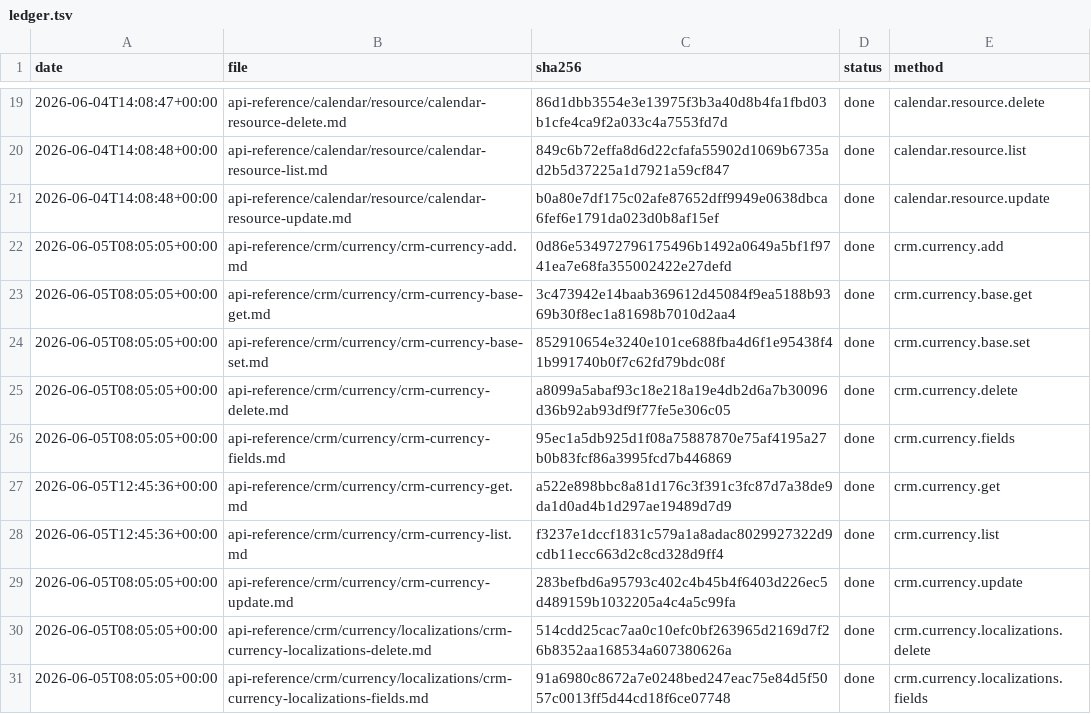
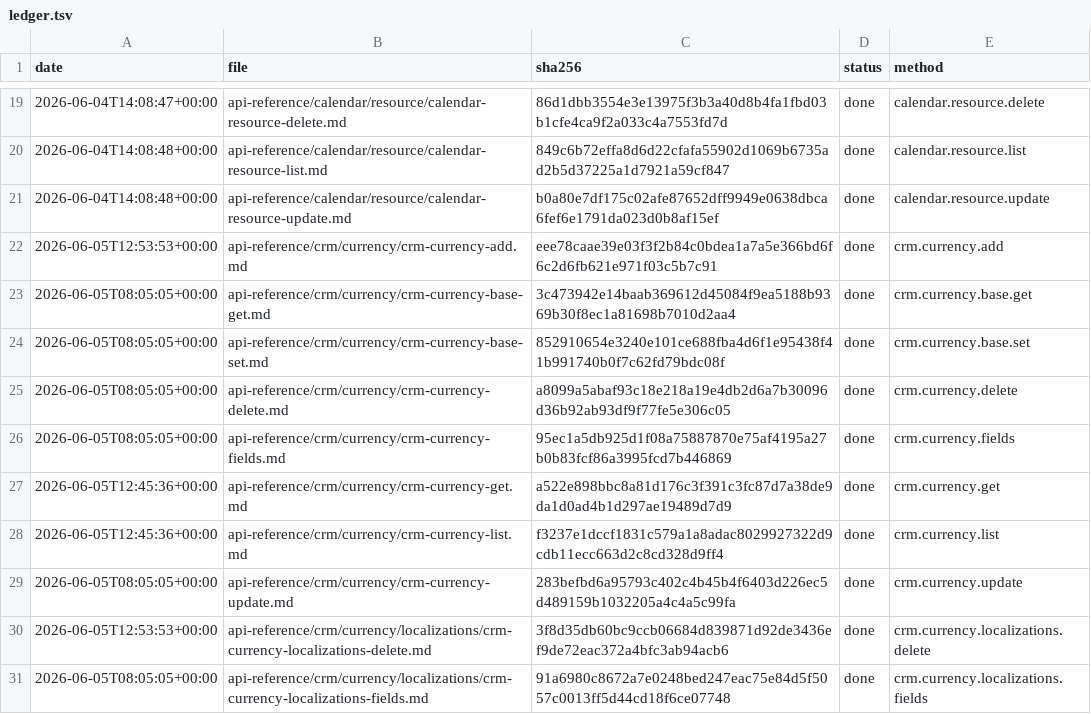
Before and after one commit to IgorShevchik/b24-rest-docs, a TSV file: .actualize/ledger.tsv, drawn as a sheet; only a part is shown, gaps mark what is left out.

```diff
--- a/.actualize/ledger.tsv
+++ b/.actualize/ledger.tsv
@@ -21,3 +21,3 @@ date	file	sha256	status	method
 2026-06-04T14:08:48+00:00	api-reference/calendar/resource/calendar-resource-update.md	b0a80e7df175c02afe87652dff9949e0638dbca6fef6e1791da023d0b8af15ef	done	calendar.resource.update
-2026-06-05T08:05:05+00:00	api-reference/crm/currency/crm-currency-add.md	0d86e534972796175496b1492a0649a5bf1f9741ea7e68fa355002422e27defd	done	crm.currency.add
+2026-06-05T12:53:53+00:00	api-reference/crm/currency/crm-currency-add.md	eee78caae39e03f3f2b84c0bdea1a7a5e366bd6f6c2d6fb621e971f03c5b7c91	done	crm.currency.add
 2026-06-05T08:05:05+00:00	api-reference/crm/currency/crm-currency-base-get.md	3c473942e14baab369612d45084f9ea5188b9369b30f8ec1a81698b7010d2aa4	done	crm.currency.base.get
@@ -29,3 +29,3 @@ date	file	sha256	status	method
 2026-06-05T08:05:05+00:00	api-reference/crm/currency/crm-currency-update.md	283befbd6a95793c402c4b45b4f6403d226ec5d489159b1032205a4c4a5c99fa	done	crm.currency.update
-2026-06-05T08:05:05+00:00	api-reference/crm/currency/localizations/crm-currency-localizations-delete.md	514cdd25cac7aa0c10efc0bf263965d2169d7f26b8352aa168534a607380626a	done	crm.currency.localizations.delete
+2026-06-05T12:53:53+00:00	api-reference/crm/currency/localizations/crm-currency-localizations-delete.md	3f8d35db60bc9ccb06684d839871d92de3436ef9de72eac372a4bfc3ab94acb6	done	crm.currency.localizations.delete
 2026-06-05T08:05:05+00:00	api-reference/crm/currency/localizations/crm-currency-localizations-fields.md	91a6980c8672a7e0248bed247eac75e84d5f5057c0013ff5d44cd18f6ce07748	done	crm.currency.localizations.fields
```
Also changed, not shown: 2 other files.
